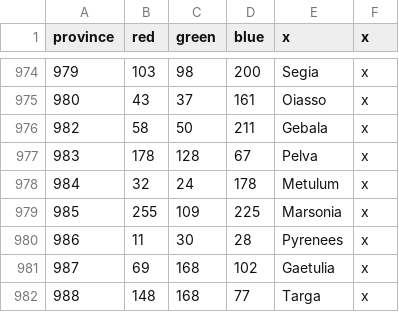
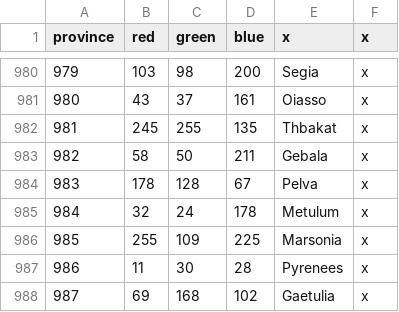
Before and after one commit to tannerflick4/Diadochi-Kings-Revival, a CSV file: DK Map Work/map/definition.csv, drawn as a sheet; only a part is shown, gaps mark what is left out; the shorter side is filled out with more unchanged rows; the diff covers the shown part only; the diff names each change by its address in the sheet, - before the commit and + after, or states it on an @@ line.

```diff
--- a/DK Map Work/map/definition.csv
+++ b/DK Map Work/map/definition.csv
+row 982: 981 | 245 | 255 | 135 | Thbakat | x
```
Also changed, not shown: 7 added rows, 1 removed row and 1 edited cell elsewhere in this file, 2 other files.
